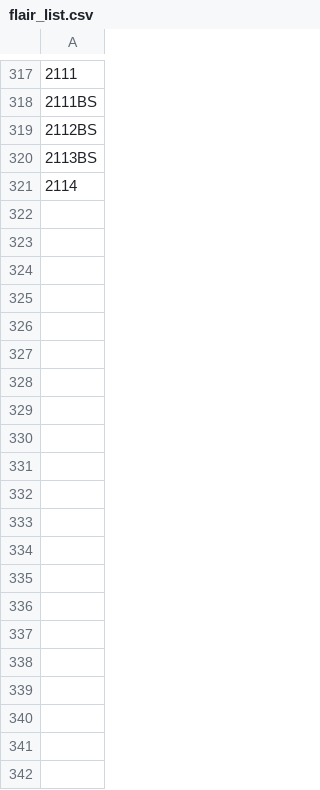
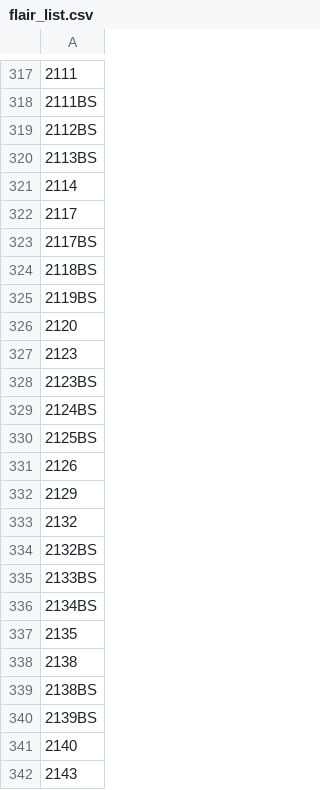
Before and after one commit to OTCompa/flair-selector, a CSV file: flair_list.csv, drawn as a sheet; only a part is shown, gaps mark what is left out; the diff names each change by its address in the sheet, - before the commit and + after, or states it on an @@ line.

Commit message:
Update: 6/10~7/21

```diff
--- a/flair_list.csv
+++ b/flair_list.csv
+row 322: 2117
+row 323: 2117BS
+row 324: 2118BS
+row 325: 2119BS
+row 326: 2120
+row 327: 2123
+row 328: 2123BS
+row 329: 2124BS
+row 330: 2125BS
+row 331: 2126
+row 332: 2129
+row 333: 2132
+row 334: 2132BS
+row 335: 2133BS
+row 336: 2134BS
+row 337: 2135
+row 338: 2138
+row 339: 2138BS
+row 340: 2139BS
+row 341: 2140
+row 342: 2143
```
